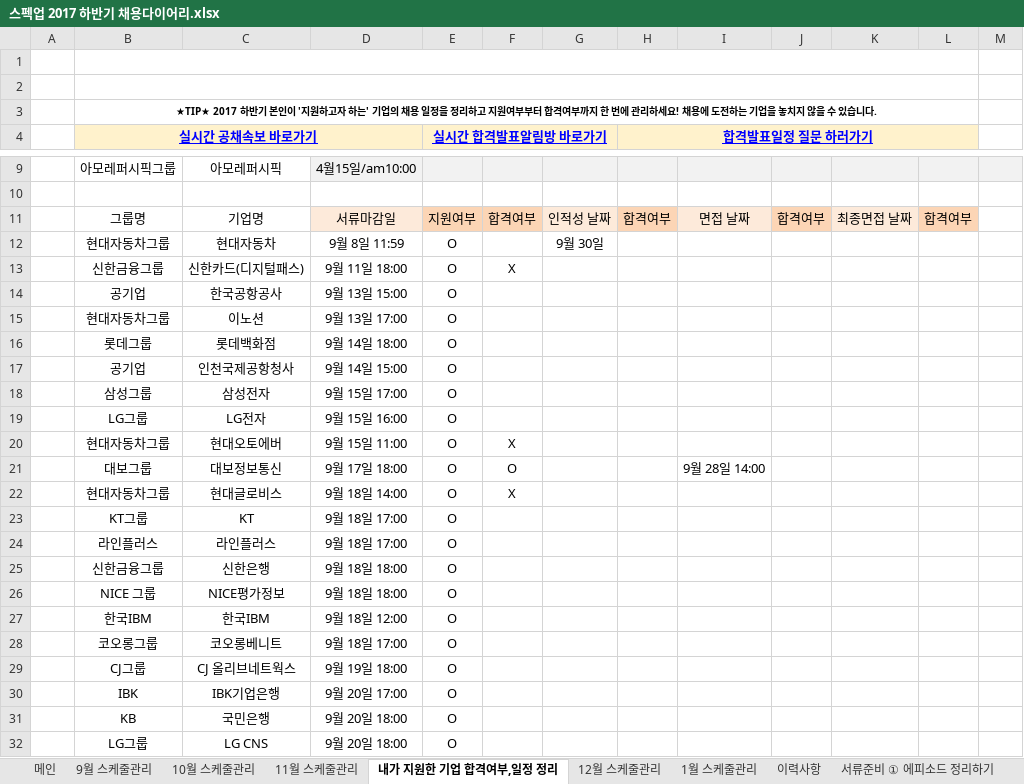
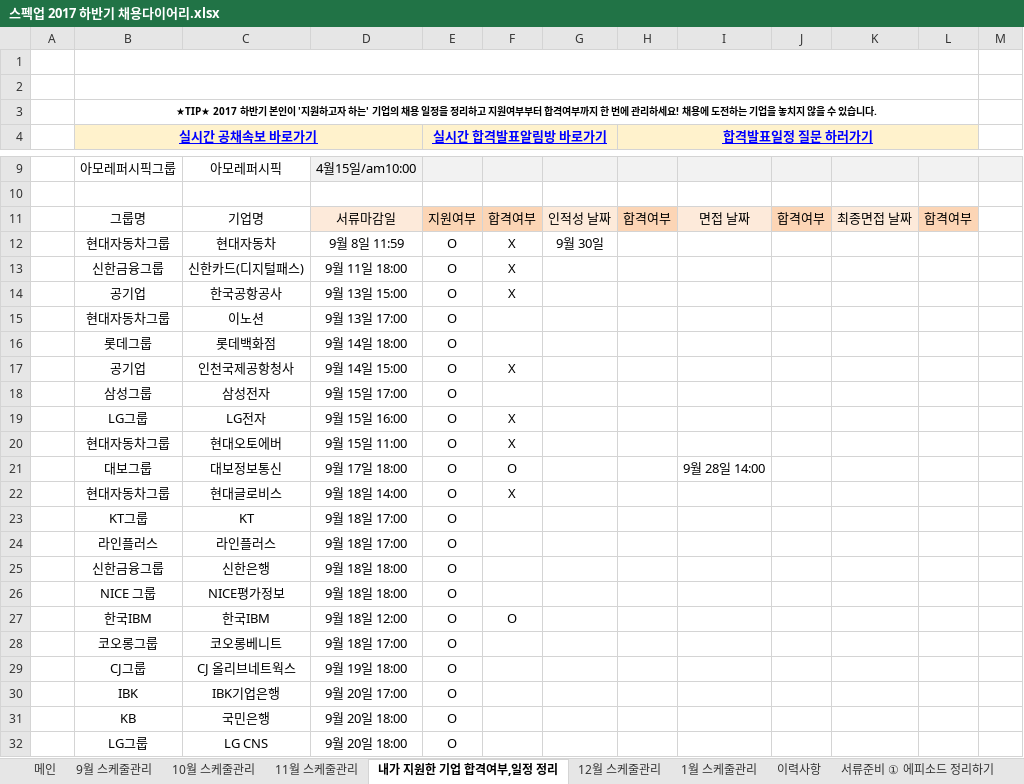
Before and after one commit to BAChan31/Job, an Excel workbook: 자소서/스펙업 2017 하반기 채용다이어리.xlsx, sheet 내가 지원한 기업 합격여부,일정 정리, drawn as a sheet; only a part is shown, gaps mark what is left out; values as stored, in another font and other column widths than the file's, no borders; charts and pictures not drawn; the diff names each change by its address in the sheet, - before the commit and + after, or states it on an @@ line.

```diff
--- a/자소서/스펙업 2017 하반기 채용다이어리.xlsx (sheet 내가 지원한 기업 합격여부,일정 정리)
+++ b/자소서/스펙업 2017 하반기 채용다이어리.xlsx (sheet 내가 지원한 기업 합격여부,일정 정리)
-F12: (empty)
+F12: X
-F14: (empty)
+F14: X
-F17: (empty)
+F17: X
-F19: (empty)
+F19: X
-F27: (empty)
+F27: O
```
Also changed, not shown: 1 other file.
